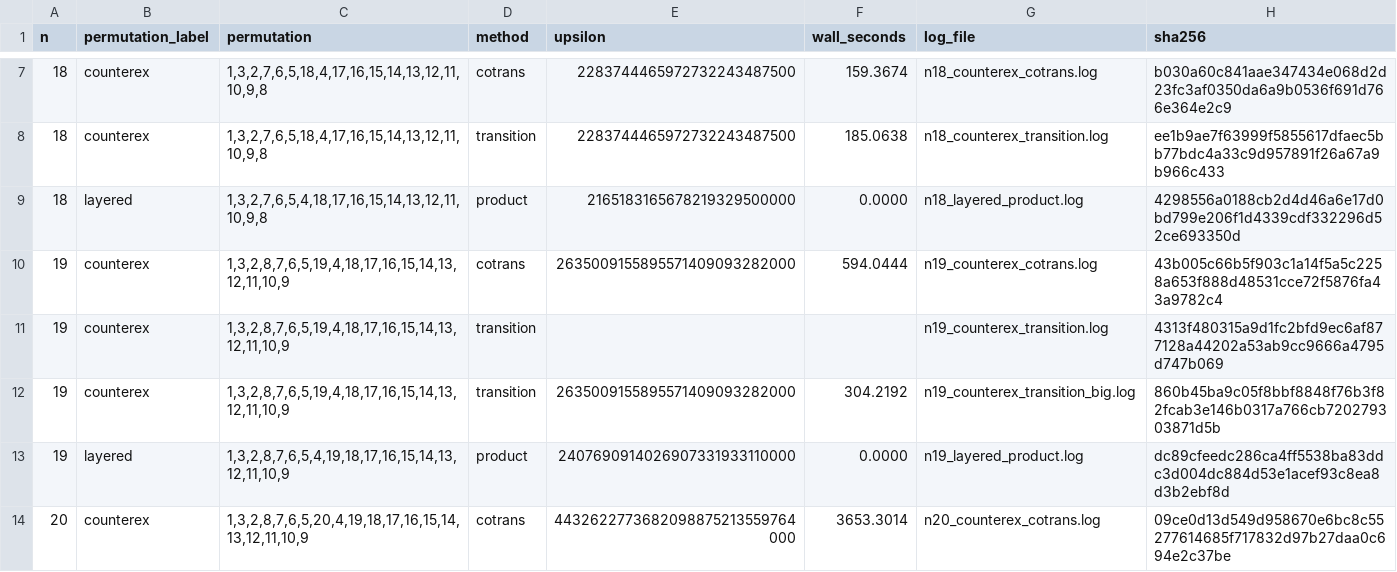
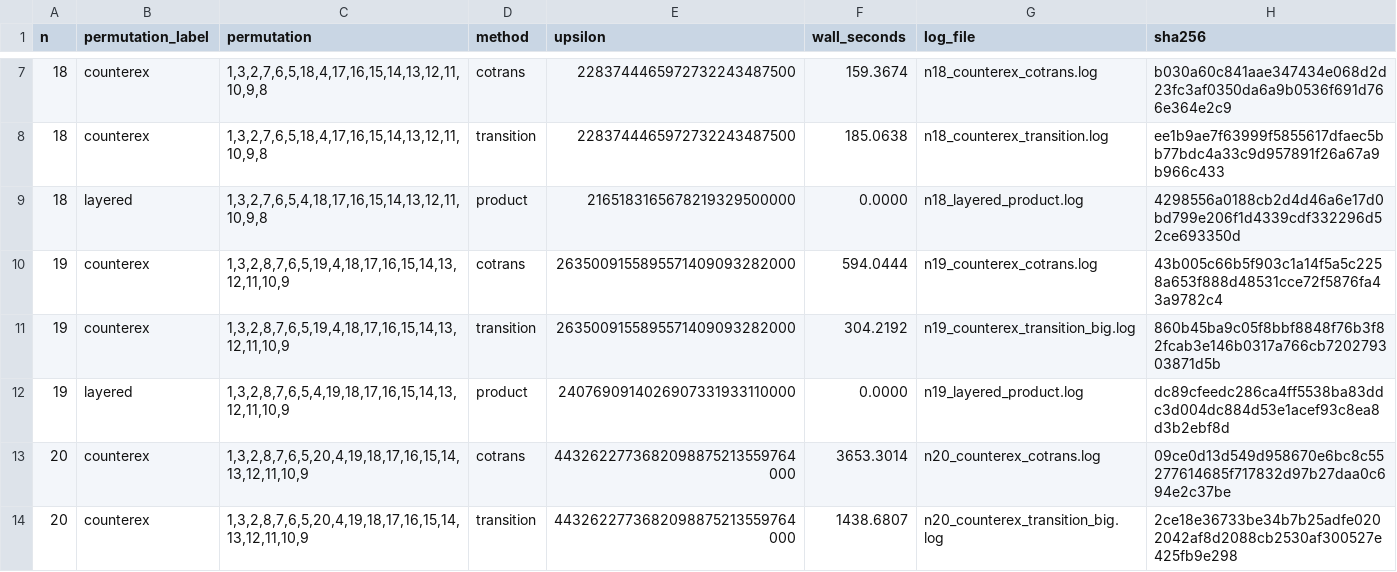
Before and after one commit to lenis2000/schubert-computations-sampling, a CSV file: artifacts/counterexamples_n17_20/certificate.csv, drawn as a sheet; only a part is shown, gaps mark what is left out; the shorter side is filled out with more unchanged rows.

Commit message:
Public-repo adaptation: paths, manifests, missing scripts/files
- Path fixes throughout mcmc_validation/scripts/ + build_certificate_csv.py:
  code/bpd_mcmc -> ./bpd_mcmc, PNAS/mcmc_validation/... -> mcmc_validation/...,
  parent-dir ../../..  -> ../..  (flatter public layout).
- Add mcmc_validation/scripts/measure_acceptance_rates.py: the script that
  produces acceptance_rates.csv/.tex cited in SI Sec. 4D (missed in the prior
  artifact-bundle commit).
- Restore artifacts/counterexamples_n17_20/{rivanna_certify_n19_n20.slurm,
  rivanna_certify_single.slurm,RIVANNA_RUNBOOK.md}: the README's submission
  recipe references these by name; needed for self-contained reproducibility
  of the n=18,19,20 certifications.
- Add artifacts/README.md and mcmc_validation/README.md: short directory
  manifests pointing at the per-subdirectory READMEs.
- Rewrite artifacts/counterexamples_n17_20/README.md as a clean snapshot table
  (ratios, certifying logs) replacing the old in-progress checklist.
- artifacts/counterexamples_n17_20/certificate.csv: drop empty/duplicate row
  for the original n=19 transition run, keeping the '_big' run row that has
  the actual integer value.

```diff
--- a/artifacts/counterexamples_n17_20/certificate.csv
+++ b/artifacts/counterexamples_n17_20/certificate.csv
@@ -10,3 +10,2 @@ n,permutation_label,permutation,method,upsilon,wall_seconds,log_file,sha256
 19,counterex,"1,3,2,8,7,6,5,19,4,18,17,16,15,14,13,12,11,10,9",cotrans,2635009155895571409093282000,594.0444,n19_counterex_cotrans.log,43b005c66b5f903c1a14f5a5c2258a653f888d48531cce72f5876fa43a9782c4
-19,counterex,"1,3,2,8,7,6,5,19,4,18,17,16,15,14,13,12,11,10,9",transition,,,n19_counterex_transition.log,4313f480315a9d1fc2bfd9ec6af877128a44202a53ab9cc9666a4795d747b069
 19,counterex,"1,3,2,8,7,6,5,19,4,18,17,16,15,14,13,12,11,10,9",transition,2635009155895571409093282000,304.2192,n19_counterex_transition_big.log,860b45ba9c05f8bbf8848f76b3f82fcab3e146b0317a766cb720279303871d5b
```
Also changed, not shown: 17 other files.
